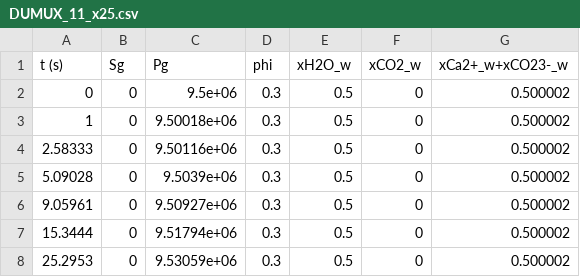
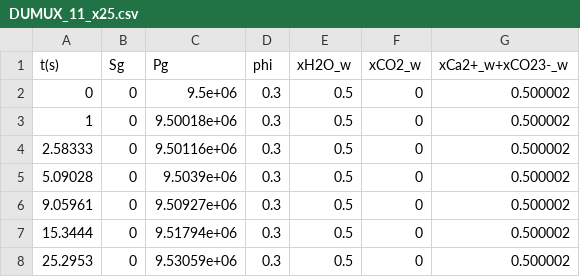
Before and after one commit to eahusbor/Reactive-Multiphase-Benchmark, a CSV file: 1D/test11/x25/DUMUX_11_x25.csv, drawn as a sheet; only a part is shown.

Commit message:
Update DUMUX_11_x25.csv

```diff
--- a/1D/test11/x25/DUMUX_11_x25.csv
+++ b/1D/test11/x25/DUMUX_11_x25.csv
@@ -1,2 +1,2 @@
-t (s),Sg,Pg,phi,xH2O_w,xCO2_w,xCa2+_w+xCO23-_w
+t(s),Sg,Pg,phi,xH2O_w,xCO2_w,xCa2+_w+xCO23-_w
 0,0,9.5e+06,0.3,0.5,0,0.500002
```
